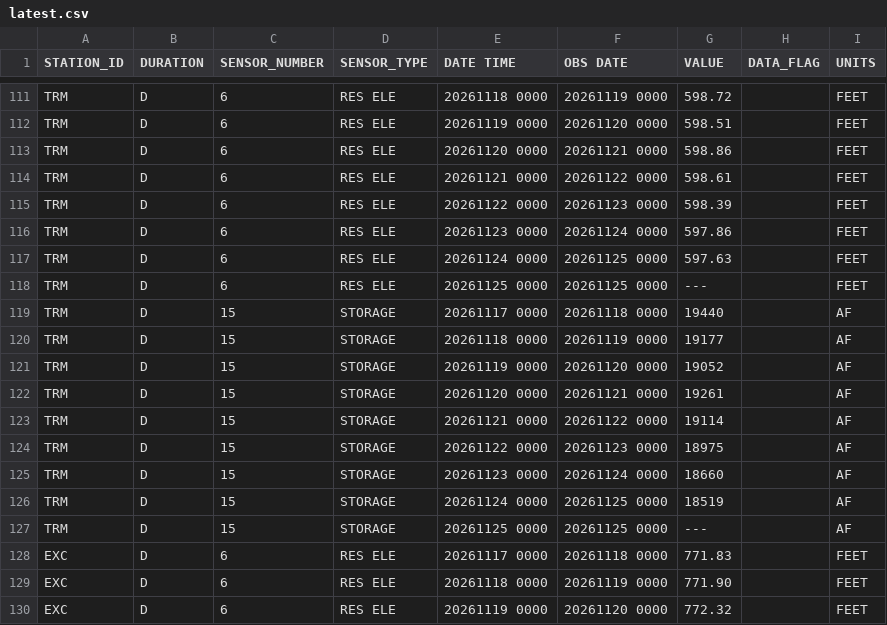
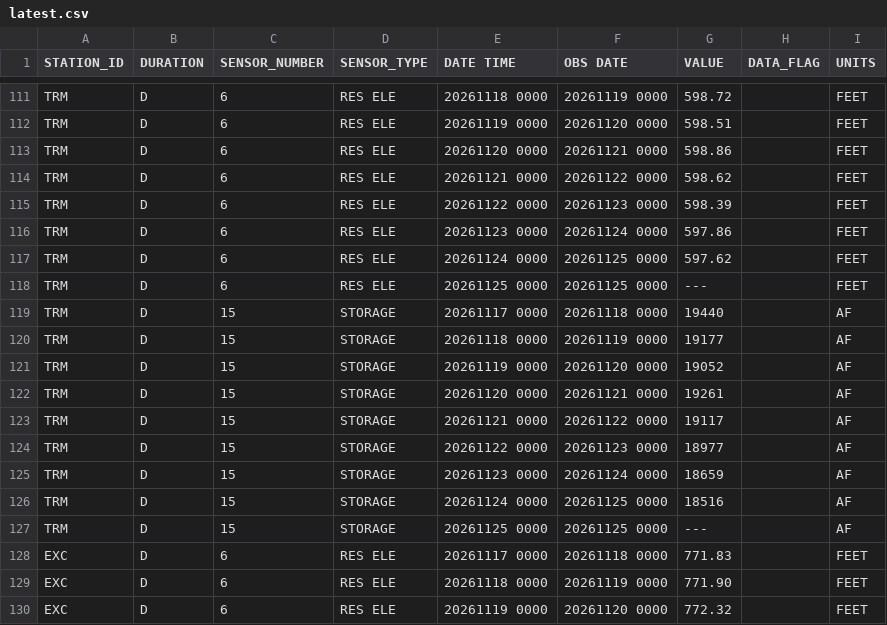
Before and after one commit to issbguru-png/lakelevelfinder, a CSV file: data/raw/cdec/latest.csv, drawn as a sheet; only a part is shown, gaps mark what is left out.

```diff
--- a/data/raw/cdec/latest.csv
+++ b/data/raw/cdec/latest.csv
@@ -113,6 +113,6 @@ TRM,D,6,RES ELE,20261119 0000,20261120 0000,598.51, ,FEET
 TRM,D,6,RES ELE,20261120 0000,20261121 0000,598.86, ,FEET
-TRM,D,6,RES ELE,20261121 0000,20261122 0000,598.61, ,FEET
+TRM,D,6,RES ELE,20261121 0000,20261122 0000,598.62, ,FEET
 TRM,D,6,RES ELE,20261122 0000,20261123 0000,598.39, ,FEET
 TRM,D,6,RES ELE,20261123 0000,20261124 0000,597.86, ,FEET
-TRM,D,6,RES ELE,20261124 0000,20261125 0000,597.63, ,FEET
+TRM,D,6,RES ELE,20261124 0000,20261125 0000,597.62, ,FEET
 TRM,D,6,RES ELE,20261125 0000,20261125 0000,---, ,FEET
@@ -122,6 +122,6 @@ TRM,D,15,STORAGE,20261119 0000,20261120 0000,19052, ,AF
 TRM,D,15,STORAGE,20261120 0000,20261121 0000,19261, ,AF
-TRM,D,15,STORAGE,20261121 0000,20261122 0000,19114, ,AF
-TRM,D,15,STORAGE,20261122 0000,20261123 0000,18975, ,AF
-TRM,D,15,STORAGE,20261123 0000,20261124 0000,18660, ,AF
-TRM,D,15,STORAGE,20261124 0000,20261125 0000,18519, ,AF
+TRM,D,15,STORAGE,20261121 0000,20261122 0000,19117, ,AF
+TRM,D,15,STORAGE,20261122 0000,20261123 0000,18977, ,AF
+TRM,D,15,STORAGE,20261123 0000,20261124 0000,18659, ,AF
+TRM,D,15,STORAGE,20261124 0000,20261125 0000,18516, ,AF
 TRM,D,15,STORAGE,20261125 0000,20261125 0000,---, ,AF
```
Also changed, not shown: data/series/lake-kaweah-ca.csv, 4 other files.
